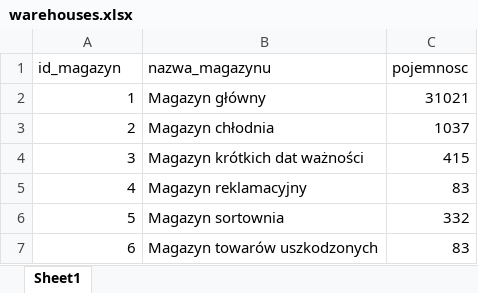
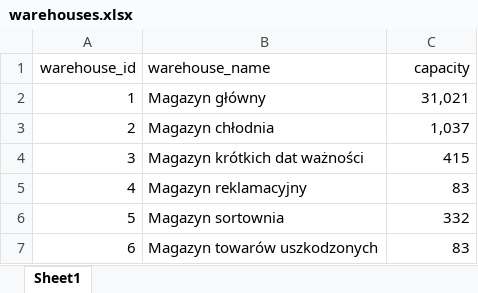
Before and after one commit to kopkam/MagwizApp, an Excel workbook: data/warehouses.xlsx, sheet Sheet1, drawn as a sheet; values as stored, in another font and other column widths than the file's, no borders; removed rows and columns are numbered as before the commit, all else as after; the diff names each change by its address in the sheet, - before the commit and + after, or states it on an @@ line.

```diff
--- a/data/warehouses.xlsx (sheet Sheet1)
+++ b/data/warehouses.xlsx (sheet Sheet1)
-row 1: id_magazyn | nazwa_magazynu | pojemnosc
+row 1: warehouse_id | warehouse_name | capacity
-C2: 31021
+C2: 31,021
-C3: 1037
+C3: 1,037
```
Also changed, not shown: data/customers.xlsx, data/deliveries.xlsx, 11 other files.
